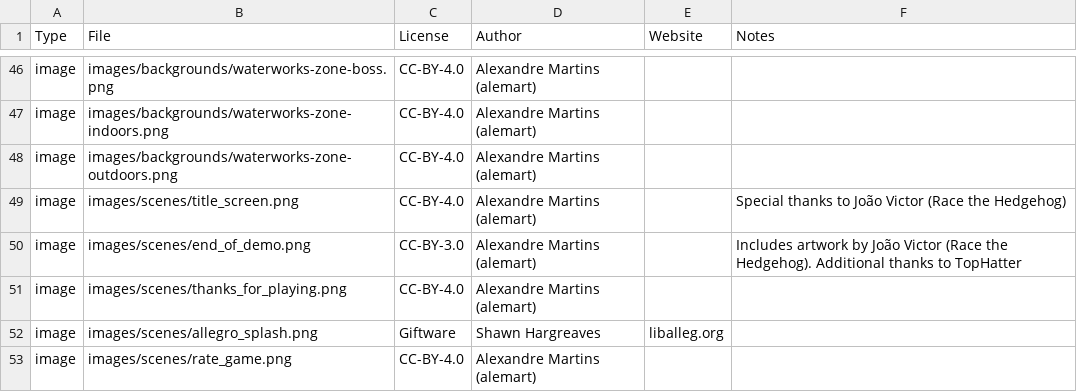
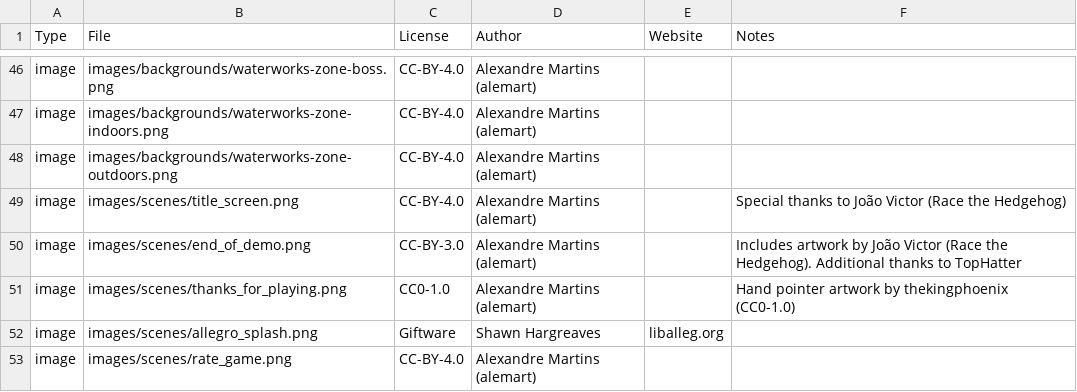
Before and after one commit to alemart/opensurge, a CSV file: src/misc/copyright_data.csv, drawn as a sheet; only a part is shown, gaps mark what is left out.

```diff
--- a/src/misc/copyright_data.csv
+++ b/src/misc/copyright_data.csv
@@ -50,3 +50,3 @@ image;images/scenes/title_screen.png;CC-BY-4.0;Alexandre Martins (alemart);;Spec
 image;images/scenes/end_of_demo.png;CC-BY-3.0;Alexandre Martins (alemart);;Includes artwork by João Victor (Race the Hedgehog). Additional thanks to TopHatter
-image;images/scenes/thanks_for_playing.png;CC-BY-4.0;Alexandre Martins (alemart);;
+image;images/scenes/thanks_for_playing.png;CC0-1.0;Alexandre Martins (alemart);;Hand pointer artwork by thekingphoenix (CC0-1.0)
 image;images/scenes/allegro_splash.png;Giftware;Shawn Hargreaves;liballeg.org;
```
Also changed, not shown: 14 other files.
